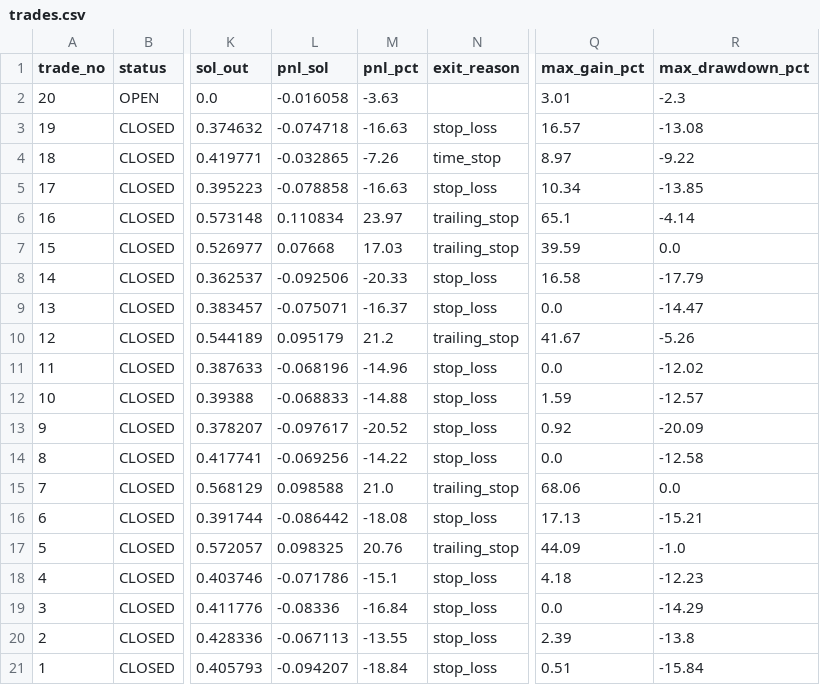
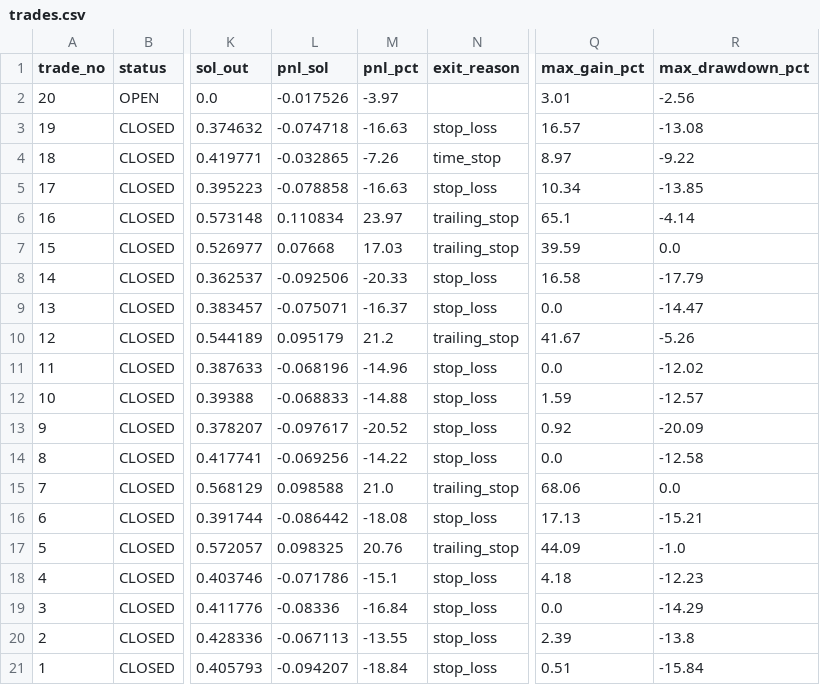
Before and after one commit to ajeebabdulazeez/solana-paper-trader, a CSV file: data/trades.csv, drawn as a sheet; only a part is shown, gaps mark what is left out; the diff names each change by its address in the sheet, - before the commit and + after, or states it on an @@ line.

```diff
--- a/data/trades.csv
+++ b/data/trades.csv
-L2 (pnl_sol): -0.016058
+L2 (pnl_sol): -0.017526
-M2 (pnl_pct): -3.63
+M2 (pnl_pct): -3.97
-R2 (max_drawdown_pct): -2.3
+R2 (max_drawdown_pct): -2.56
```
Also changed, not shown: 7 other files.
